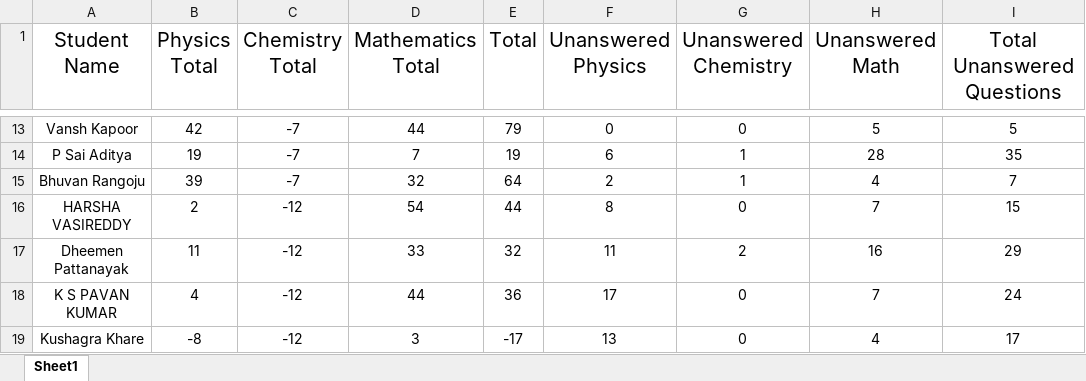
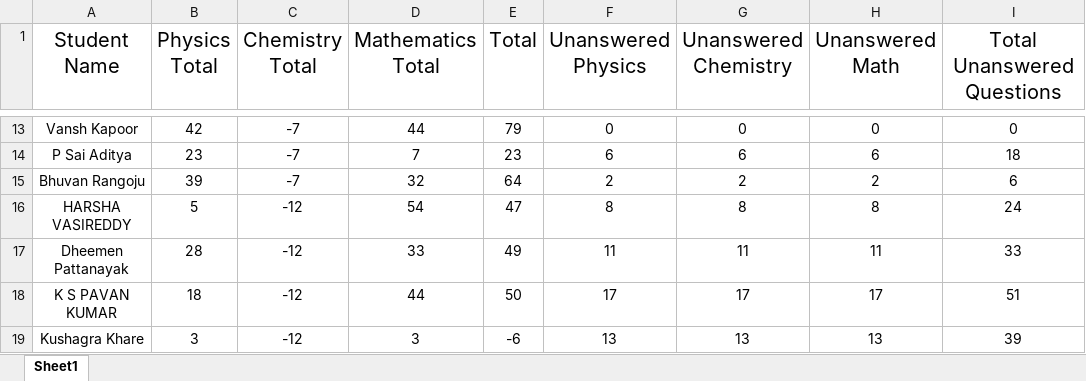
Before and after one commit to AbhiramanKuntimaddi/StudentAnalysis, an Excel workbook: Result_sheet1.xlsx, sheet Sheet1, drawn as a sheet; only a part is shown, gaps mark what is left out; values as stored, in another font and other column widths than the file's, no borders; the diff covers the shown part only; the diff names each change by its address in the sheet, - before the commit and + after, or states it on an @@ line.

```diff
--- a/Result_sheet1.xlsx (sheet Sheet1)
+++ b/Result_sheet1.xlsx (sheet Sheet1)
-H13 (Unanswered Math): 5
+H13 (Unanswered Math): 0
-I13 (Total Unanswered Questions): 5
+I13 (Total Unanswered Questions): 0
-B14 (Physics Total): 19
+B14 (Physics Total): 23
-E14 (Total): 19
+E14 (Total): 23
-G14 (Unanswered Chemistry): 1
+G14 (Unanswered Chemistry): 6
-H14 (Unanswered Math): 28
+H14 (Unanswered Math): 6
-I14 (Total Unanswered Questions): 35
+I14 (Total Unanswered Questions): 18
-G15 (Unanswered Chemistry): 1
+G15 (Unanswered Chemistry): 2
-H15 (Unanswered Math): 4
+H15 (Unanswered Math): 2
-I15 (Total Unanswered Questions): 7
+I15 (Total Unanswered Questions): 6
-B16 (Physics Total): 2
+B16 (Physics Total): 5
-E16 (Total): 44
+E16 (Total): 47
-G16 (Unanswered Chemistry): 0
+G16 (Unanswered Chemistry): 8
-H16 (Unanswered Math): 7
+H16 (Unanswered Math): 8
-I16 (Total Unanswered Questions): 15
+I16 (Total Unanswered Questions): 24
-B17 (Physics Total): 11
+B17 (Physics Total): 28
-E17 (Total): 32
+E17 (Total): 49
-G17 (Unanswered Chemistry): 2
+G17 (Unanswered Chemistry): 11
-H17 (Unanswered Math): 16
+H17 (Unanswered Math): 11
-I17 (Total Unanswered Questions): 29
+I17 (Total Unanswered Questions): 33
-B18 (Physics Total): 4
+B18 (Physics Total): 18
-E18 (Total): 36
+E18 (Total): 50
-G18 (Unanswered Chemistry): 0
+G18 (Unanswered Chemistry): 17
-H18 (Unanswered Math): 7
+H18 (Unanswered Math): 17
-I18 (Total Unanswered Questions): 24
+I18 (Total Unanswered Questions): 51
-B19 (Physics Total): -8
+B19 (Physics Total): 3
-E19 (Total): -17
+E19 (Total): -6
-G19 (Unanswered Chemistry): 0
+G19 (Unanswered Chemistry): 13
-H19 (Unanswered Math): 4
+H19 (Unanswered Math): 13
-I19 (Total Unanswered Questions): 17
+I19 (Total Unanswered Questions): 39
```
Also changed, not shown: 448 edited cells elsewhere in this sheet, Result_sheet2.xlsx.
